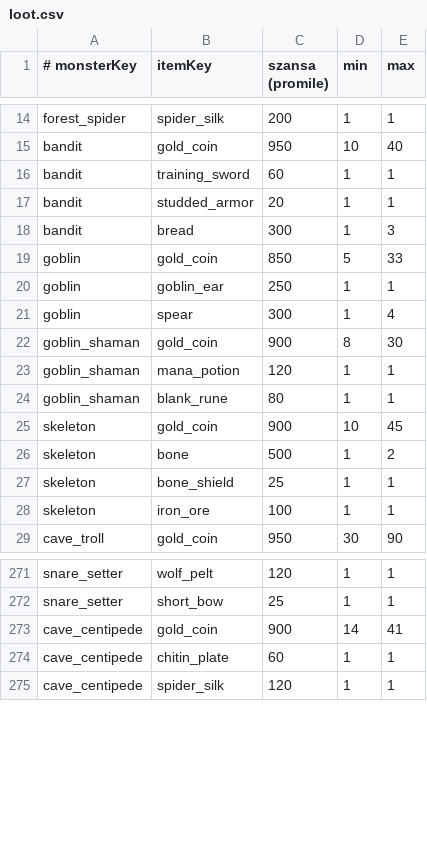
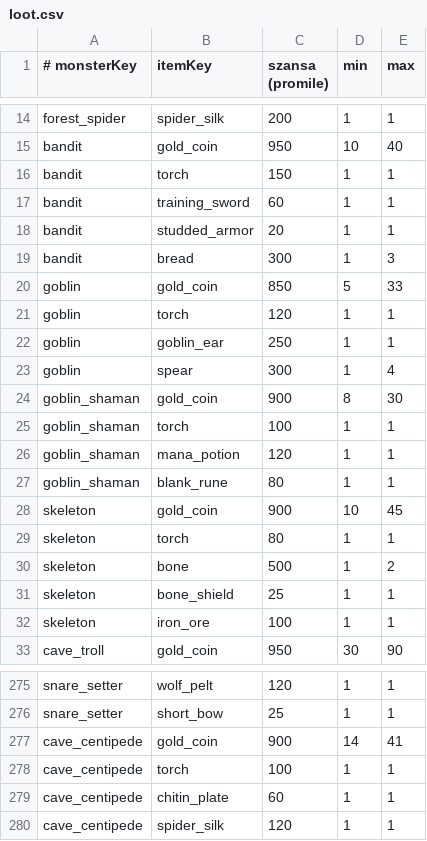
Before and after one commit to fawizja/Pixel, a CSV file: shared/src/main/resources/data/loot.csv, drawn as a sheet; only a part is shown, gaps mark what is left out.

```diff
--- a/shared/src/main/resources/data/loot.csv
+++ b/shared/src/main/resources/data/loot.csv
@@ -15,2 +15,3 @@ forest_spider;spider_silk;200;1;1
 bandit;gold_coin;950;10;40
+bandit;torch;150;1;1
 bandit;training_sword;60;1;1
@@ -19,2 +20,3 @@ bandit;bread;300;1;3
 goblin;gold_coin;850;5;33
+goblin;torch;120;1;1
 goblin;goblin_ear;250;1;1
@@ -22,2 +24,3 @@ goblin;spear;300;1;4
 goblin_shaman;gold_coin;900;8;30
+goblin_shaman;torch;100;1;1
 goblin_shaman;mana_potion;120;1;1
@@ -25,2 +28,3 @@ goblin_shaman;blank_rune;80;1;1
 skeleton;gold_coin;900;10;45
+skeleton;torch;80;1;1
 skeleton;bone;500;1;2
@@ -273,2 +277,3 @@ snare_setter;short_bow;25;1;1
 cave_centipede;gold_coin;900;14;41
+cave_centipede;torch;100;1;1
 cave_centipede;chitin_plate;60;1;1
```
Also changed, not shown: shared/src/main/resources/data/items.csv, 21 other files.
